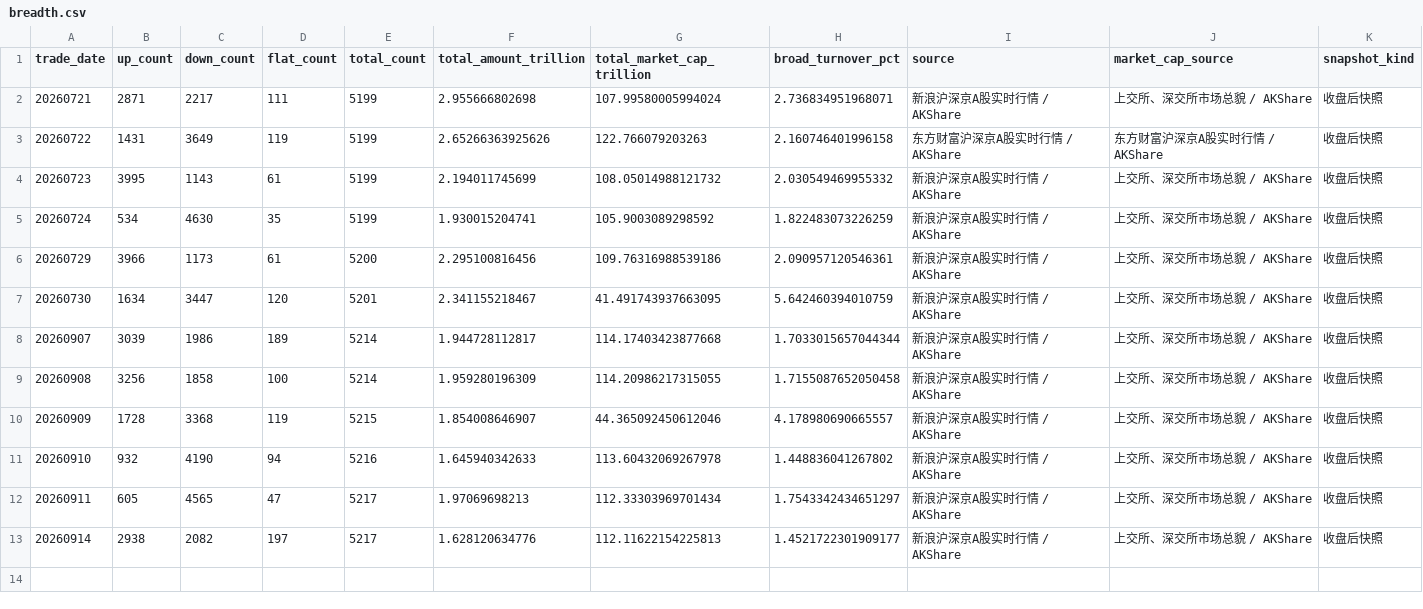
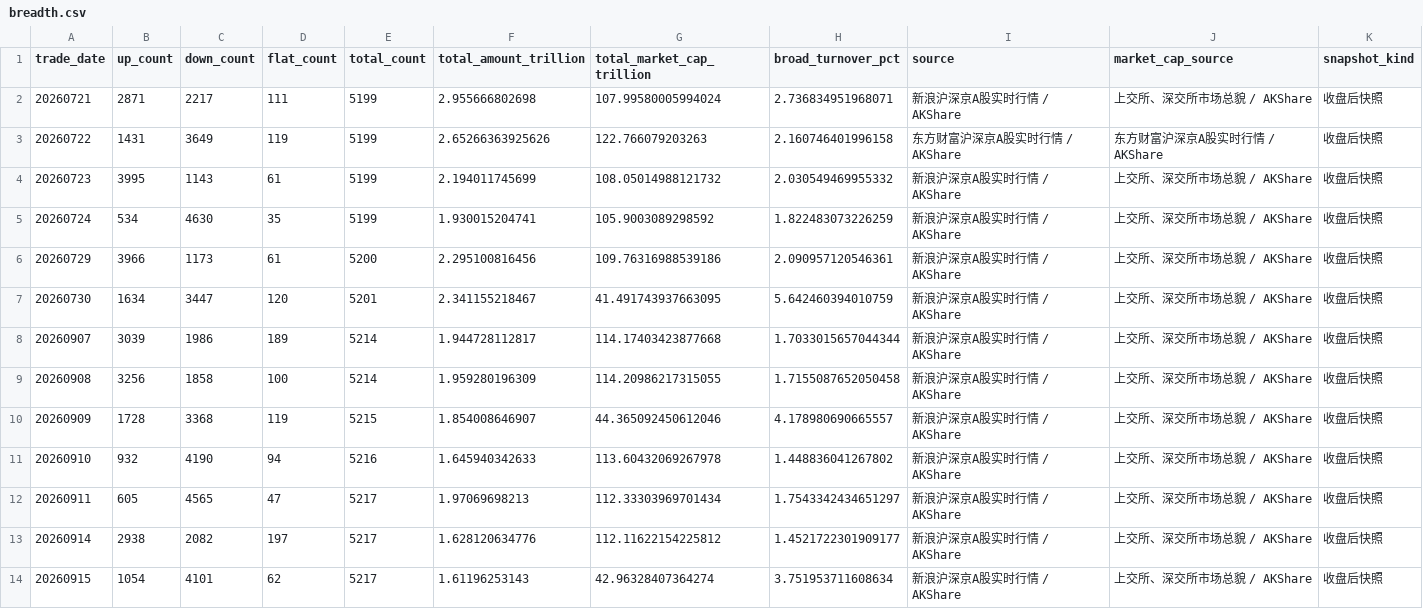
Before and after one commit to littlepeachh/macroscope-dashboard-v6, a CSV file: data/breadth.csv, drawn as a sheet.

```diff
--- a/data/breadth.csv
+++ b/data/breadth.csv
@@ -12,2 +12,3 @@
 20260911,605,4565,47,5217,1.97069698213,112.33303969701434,1.7543342434651297,新浪沪深京A股实时行情 / AKShare,上交所、深交所市场总貌 / AKShare,收盘后快照
-20260914,2938,2082,197,5217,1.628120634776,112.11622154225813,1.4521722301909177,新浪沪深京A股实时行情 / AKShare,上交所、深交所市场总貌 / AKShare,收盘后快照
+20260914,2938,2082,197,5217,1.628120634776,112.11622154225812,1.4521722301909177,新浪沪深京A股实时行情 / AKShare,上交所、深交所市场总貌 / AKShare,收盘后快照
+20260915,1054,4101,62,5217,1.61196253143,42.96328407364274,3.751953711608634,新浪沪深京A股实时行情 / AKShare,上交所、深交所市场总貌 / AKShare,收盘后快照
```
Also changed, not shown: data/crowding.csv, data/deviation.csv, 6 other files.
